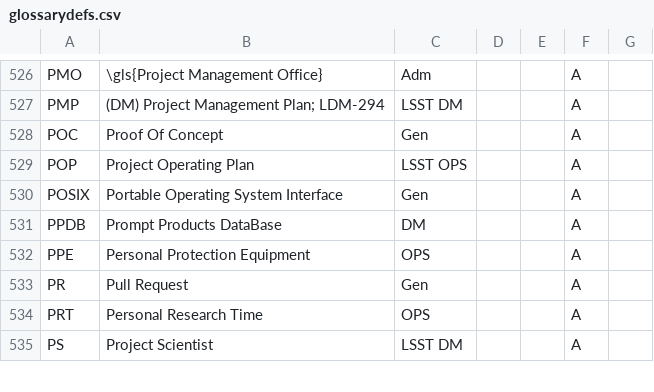
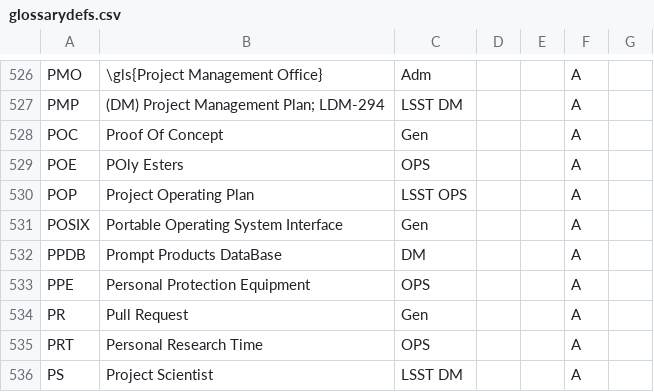
Before and after one commit to lsst/lsst-texmf, a CSV file: etc/glossarydefs.csv, drawn as a sheet; only a part is shown, gaps mark what is left out.

Commit message:
POE

```diff
--- a/etc/glossarydefs.csv
+++ b/etc/glossarydefs.csv
@@ -529,2 +529,3 @@
 "POC","Proof Of Concept","Gen","","","A"
+"POE","POly Esters","OPS","","","A"
 "POP","Project Operating Plan","LSST OPS","","","A"
```
